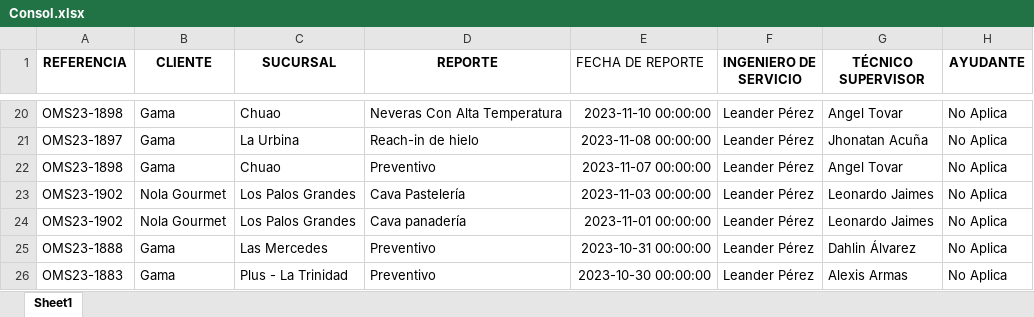
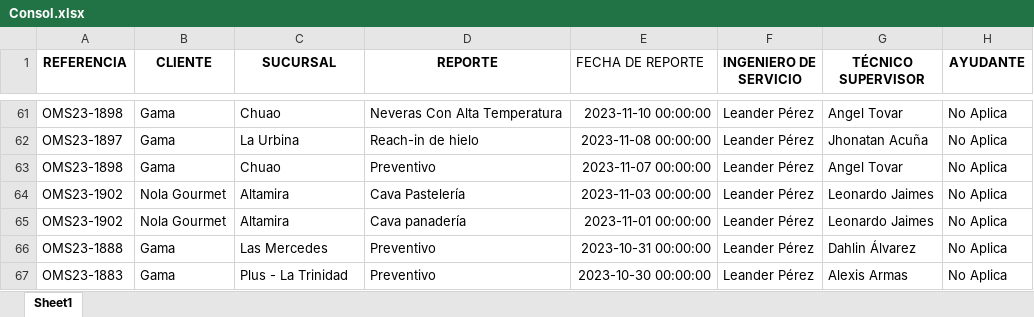
Before and after one commit to leanderperez/dash-tecnonorte, an Excel workbook: Consol.xlsx, sheet Sheet1, drawn as a sheet; only a part is shown, gaps mark what is left out; values as stored, in another font and other column widths than the file's, no borders; addresses are those after the commit; the diff covers the shown part only; the diff names each change by its address in the sheet, - before the commit and + after, or states it on an @@ line.

```diff
--- a/Consol.xlsx (sheet Sheet1)
+++ b/Consol.xlsx (sheet Sheet1)
-C64:C65 (SUCURSAL): Los Palos Grandes
+C64:C65 (SUCURSAL): Altamira
```
Also changed, not shown: 41 added rows and 21 edited cells elsewhere in this sheet, formulas that keep their value, Locations.xlsx, 1 other file.
